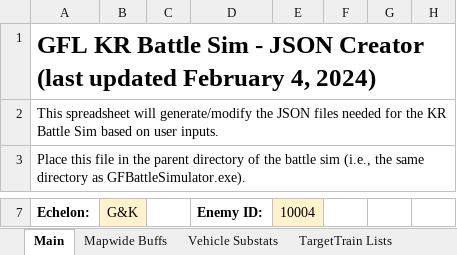
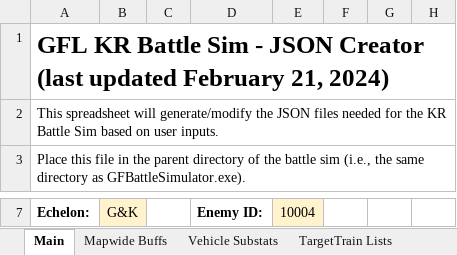
Before and after one commit to randomqwerty/GFLBattleSim-JSONGenerator, an Excel workbook: GFL KR Battle Sim - JSON Generator.xlsm, sheet Main, drawn as a sheet; only a part is shown, gaps mark what is left out; values as stored, in another font and other column widths than the file's, no borders; charts and pictures and conditional formats not drawn; the diff names each change by its address in the sheet, - before the commit and + after, or states it on an @@ line.

```diff
--- a/GFL KR Battle Sim - JSON Generator.xlsm (sheet Main)
+++ b/GFL KR Battle Sim - JSON Generator.xlsm (sheet Main)
-A1 (Echelon:): …updated February 4, 2024)
+A1 (Echelon:): …updated February 21, 2024)
```
Also changed, not shown: 2 other files.
